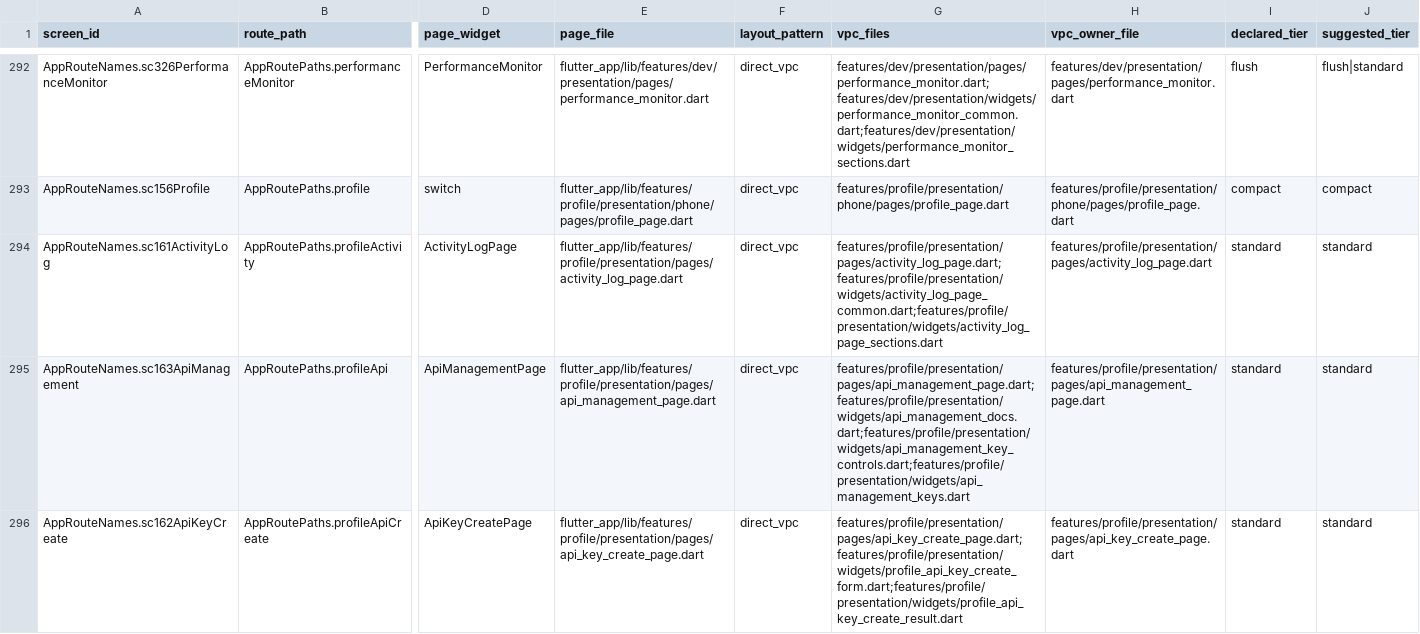
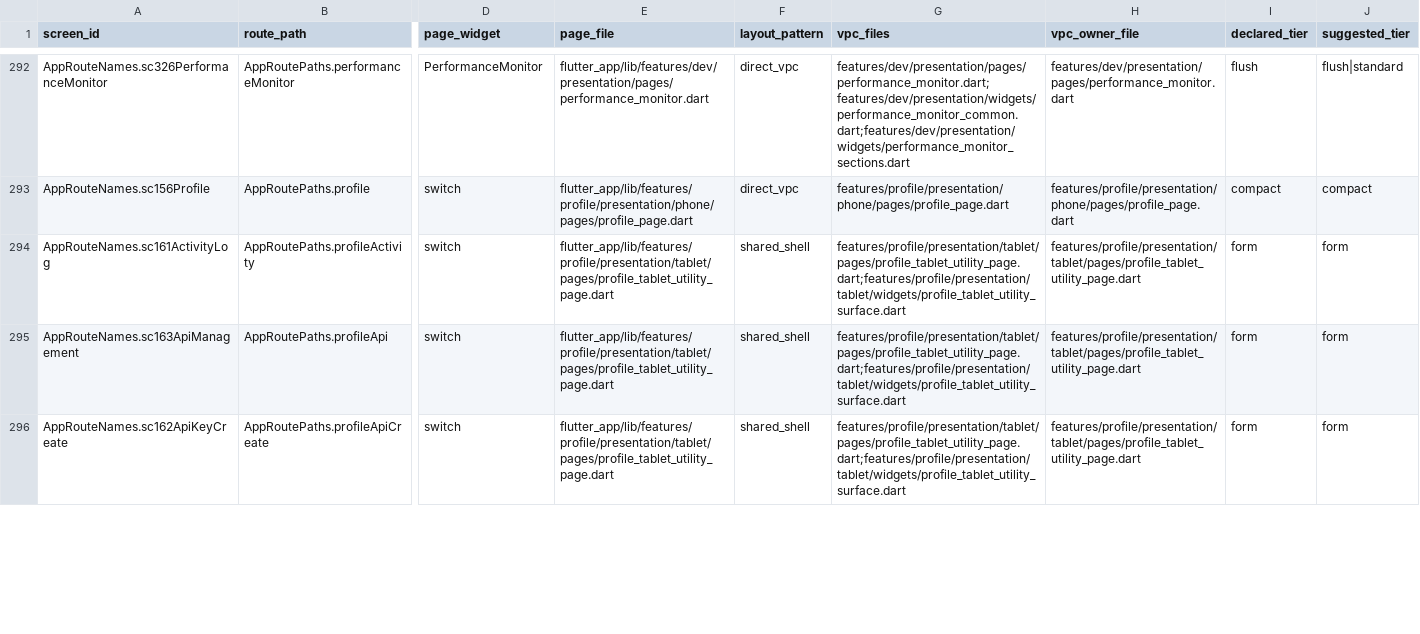
Before and after one commit to LonelyTraderBay/vittrade-flutter, a CSV file: docs/02_FLUTTER_MIGRATION/audits/VitTrade-Page-Rhythm-Screen-Compliance.csv, drawn as a sheet; only a part is shown, gaps mark what is left out; the diff covers the shown part only; the diff names each change by its address in the sheet, - before the commit and + after, or states it on an @@ line.

Commit message:
feat(profile): tách Profile Security KYC cho Tablet
- Bổ sung ProfileTabletUtilityPage và ProfileTabletUtilitySurface độc lập trong nhánh presentation/tablet.\n- Chuyển 13 route Profile, Security và KYC sang composition Tablet riêng; Phone và Web giữ nguyên page hiện hữu.\n- Bắt buộc preview/confirm cho thao tác bảo mật, KYC, API, thiết bị và tài khoản phụ; giữ copy tiếng Việt, semantic identifier và back navigation chuẩn.\n- Cập nhật boundary guardrail, route rhythm registry và top-header visual resolver để kiểm chứng surface mới.\n- Đồng bộ toàn bộ route, navigation, page-rhythm, header, card-tile và segment-pill artifacts.\n\nKiểm chứng:\n- flutter analyze --no-pub\n- flutter test test/features/profile/profile_tablet_utility_page_test.dart test/features/profile/profile_tablet_page_test.dart test/quality/back_navigation_behavior_guardrail_test.dart\n- flutter test test/quality --reporter=compact --concurrency=1 (233 tests)\n- route/page-rhythm: 412/412 L1-L2 pass, unknown=0, inner-gap debt=0\n- top-header visual: strict_visual_issues=0, screen_level_mismatches=0\n- GitNexus detect_changes staged: risk=low, affected_processes=0

```diff
--- a/docs/02_FLUTTER_MIGRATION/audits/VitTrade-Page-Rhythm-Screen-Compliance.csv
+++ b/docs/02_FLUTTER_MIGRATION/audits/VitTrade-Page-Rhythm-Screen-Compliance.csv
-D294 (page_widget): ActivityLogPage
+D294 (page_widget): switch
-E294 (page_file): flutter_app/lib/features/profile/presentation/pages/activity_log_page.dart
+E294 (page_file): flutter_app/lib/features/profile/presentation/tablet/pages/profile_tablet_utility_page.dart
-F294:F296 (layout_pattern): direct_vpc
+F294:F296 (layout_pattern): shared_shell
-G294 (vpc_files): features/profile/presentation/pages/activity_log_page.dart;features/profile/presentation/widgets/activity_log_page_common.dart;features/profile/presentation/widgets/activity_log_page_sections.dart
+G294 (vpc_files): features/profile/presentation/tablet/pages/profile_tablet_utility_page.dart;features/profile/presentation/tablet/widgets/profile_tablet_utility_surface.dart
-H294 (vpc_owner_file): features/profile/presentation/pages/activity_log_page.dart
+H294 (vpc_owner_file): features/profile/presentation/tablet/pages/profile_tablet_utility_page.dart
-I294:I296 (declared_tier): standard
+I294:I296 (declared_tier): form
-J294:J296 (suggested_tier): standard
+J294:J296 (suggested_tier): form
-D295 (page_widget): ApiManagementPage
+D295 (page_widget): switch
-E295 (page_file): flutter_app/lib/features/profile/presentation/pages/api_management_page.dart
+E295 (page_file): flutter_app/lib/features/profile/presentation/tablet/pages/profile_tablet_utility_page.dart
-G295 (vpc_files): features/profile/presentation/pages/api_management_page.dart;features/profile/presentation/widgets/api_management_docs.dart;features/profile/presentation/widgets/api_management_key_controls.dart;features/profile/presentation/widgets/api_management_keys.dart
+G295 (vpc_files): features/profile/presentation/tablet/pages/profile_tablet_utility_page.dart;features/profile/presentation/tablet/widgets/profile_tablet_utility_surface.dart
-H295 (vpc_owner_file): features/profile/presentation/pages/api_management_page.dart
+H295 (vpc_owner_file): features/profile/presentation/tablet/pages/profile_tablet_utility_page.dart
-D296 (page_widget): ApiKeyCreatePage
+D296 (page_widget): switch
-E296 (page_file): flutter_app/lib/features/profile/presentation/pages/api_key_create_page.dart
+E296 (page_file): flutter_app/lib/features/profile/presentation/tablet/pages/profile_tablet_utility_page.dart
-G296 (vpc_files): features/profile/presentation/pages/api_key_create_page.dart;features/profile/presentation/widgets/profile_api_key_create_form.dart;features/profile/presentation/widgets/profile_api_key_create_result.dart
+G296 (vpc_files): features/profile/presentation/tablet/pages/profile_tablet_utility_page.dart;features/profile/presentation/tablet/widgets/profile_tablet_utility_surface.dart
-H296 (vpc_owner_file): features/profile/presentation/pages/api_key_create_page.dart
+H296 (vpc_owner_file): features/profile/presentation/tablet/pages/profile_tablet_utility_page.dart
```
Also changed, not shown: 69 edited cells elsewhere in this file, docs/02_FLUTTER_MIGRATION/audits/VitTrade-Header-Back-Navigation-Behavior-Audit.csv, docs/02_FLUTTER_MIGRATION/audits/VitTrade-Page-Rhythm-Audit.csv, 22 other files.
